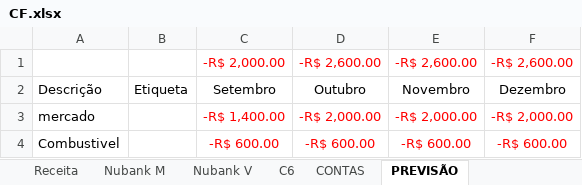
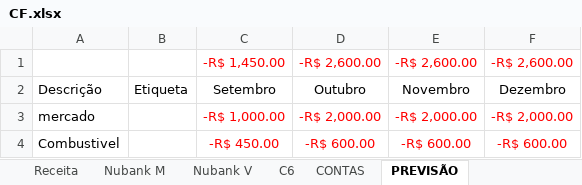
Before and after one commit to marcelodilena/controlefinanceiro, an Excel workbook: CF.xlsx, sheet PREVISÃO, drawn as a sheet; values as stored, in another font and other column widths than the file's, no borders; table styles not drawn; the diff names each change by its address in the sheet, - before the commit and + after, or states it on an @@ line.

```diff
--- a/CF.xlsx (sheet PREVISÃO)
+++ b/CF.xlsx (sheet PREVISÃO)
-C1: -R$ 2,000.00
+C1: -R$ 1,450.00
-C3: -R$ 1,400.00
+C3: -R$ 1,000.00
-C4: -R$ 600.00
+C4: -R$ 450.00
```
Also changed, not shown: sheet C6, sheet Nubank M, sheet DashBord, sheet Nubank V, sheet CONTAS.
